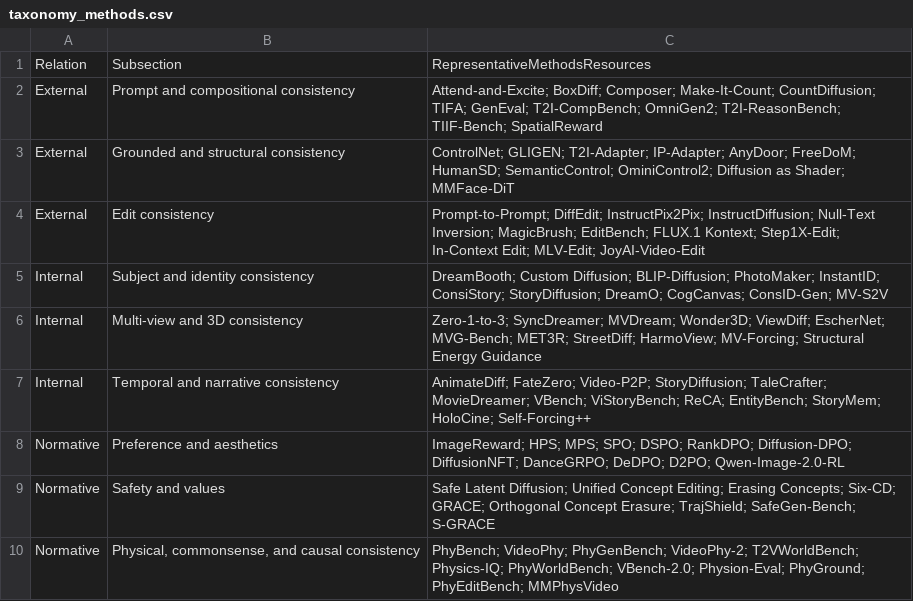
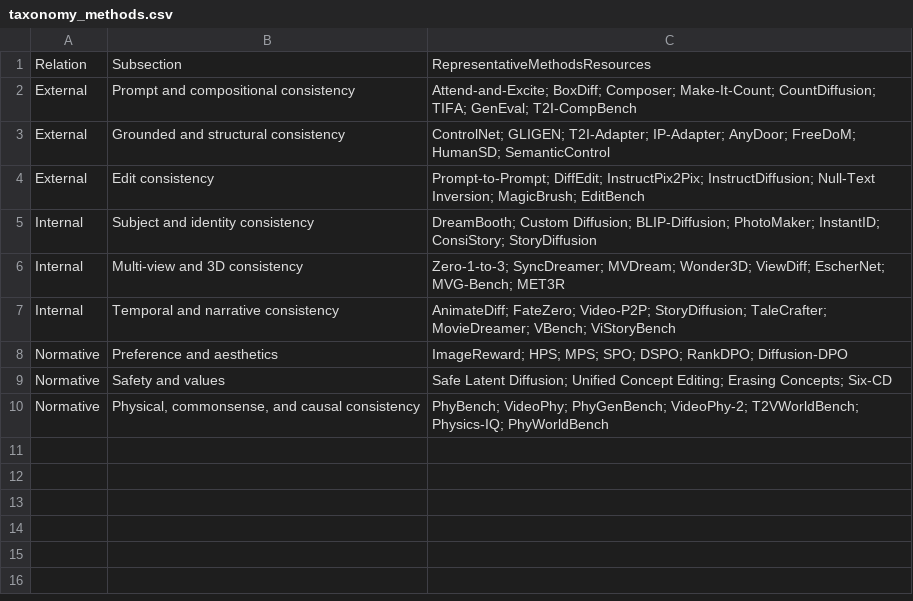
Before and after one commit to Shawn-CodeDev/Awesome-Consistency-Diffusion-Visual-Generation, a CSV file: resources/taxonomy_methods.csv, drawn as a sheet.

```diff
--- a/resources/taxonomy_methods.csv
+++ b/resources/taxonomy_methods.csv
@@ -1,10 +1,10 @@
 Relation,Subsection,RepresentativeMethodsResources
-External,Prompt and compositional consistency,Attend-and-Excite; BoxDiff; Composer; Make-It-Count; CountDiffusion; TIFA; GenEval; T2I-CompBench; OmniGen2; T2I-ReasonBench; TIIF-Bench; SpatialReward
-External,Grounded and structural consistency,ControlNet; GLIGEN; T2I-Adapter; IP-Adapter; AnyDoor; FreeDoM; HumanSD; SemanticControl; OminiControl2; Diffusion as Shader; MMFace-DiT
-External,Edit consistency,Prompt-to-Prompt; DiffEdit; InstructPix2Pix; InstructDiffusion; Null-Text Inversion; MagicBrush; EditBench; FLUX.1 Kontext; Step1X-Edit; In-Context Edit; MLV-Edit; JoyAI-Video-Edit
-Internal,Subject and identity consistency,DreamBooth; Custom Diffusion; BLIP-Diffusion; PhotoMaker; InstantID; ConsiStory; StoryDiffusion; DreamO; CogCanvas; ConsID-Gen; MV-S2V
-Internal,Multi-view and 3D consistency,Zero-1-to-3; SyncDreamer; MVDream; Wonder3D; ViewDiff; EscherNet; MVG-Bench; MET3R; StreetDiff; HarmoView; MV-Forcing; Structural Energy Guidance
-Internal,Temporal and narrative consistency,AnimateDiff; FateZero; Video-P2P; StoryDiffusion; TaleCrafter; MovieDreamer; VBench; ViStoryBench; ReCA; EntityBench; StoryMem; HoloCine; Self-Forcing++
-Normative,Preference and aesthetics,ImageReward; HPS; MPS; SPO; DSPO; RankDPO; Diffusion-DPO; DiffusionNFT; DanceGRPO; DeDPO; D2PO; Qwen-Image-2.0-RL
-Normative,Safety and values,Safe Latent Diffusion; Unified Concept Editing; Erasing Concepts; Six-CD; GRACE; Orthogonal Concept Erasure; TrajShield; SafeGen-Bench; S-GRACE
-Normative,"Physical, commonsense, and causal consistency",PhyBench; VideoPhy; PhyGenBench; VideoPhy-2; T2VWorldBench; Physics-IQ; PhyWorldBench; VBench-2.0; Physion-Eval; PhyGround; PhyEditBench; MMPhysVideo
+External,Prompt and compositional consistency,Attend-and-Excite; BoxDiff; Composer; Make-It-Count; CountDiffusion; TIFA; GenEval; T2I-CompBench
+External,Grounded and structural consistency,ControlNet; GLIGEN; T2I-Adapter; IP-Adapter; AnyDoor; FreeDoM; HumanSD; SemanticControl
+External,Edit consistency,Prompt-to-Prompt; DiffEdit; InstructPix2Pix; InstructDiffusion; Null-Text Inversion; MagicBrush; EditBench
+Internal,Subject and identity consistency,DreamBooth; Custom Diffusion; BLIP-Diffusion; PhotoMaker; InstantID; ConsiStory; StoryDiffusion
+Internal,Multi-view and 3D consistency,Zero-1-to-3; SyncDreamer; MVDream; Wonder3D; ViewDiff; EscherNet; MVG-Bench; MET3R
+Internal,Temporal and narrative consistency,AnimateDiff; FateZero; Video-P2P; StoryDiffusion; TaleCrafter; MovieDreamer; VBench; ViStoryBench
+Normative,Preference and aesthetics,ImageReward; HPS; MPS; SPO; DSPO; RankDPO; Diffusion-DPO
+Normative,Safety and values,Safe Latent Diffusion; Unified Concept Editing; Erasing Concepts; Six-CD
+Normative,"Physical, commonsense, and causal consistency",PhyBench; VideoPhy; PhyGenBench; VideoPhy-2; T2VWorldBench; Physics-IQ; PhyWorldBench
```
Also changed, not shown: resources/benchmark_coverage.csv, 13 other files.
